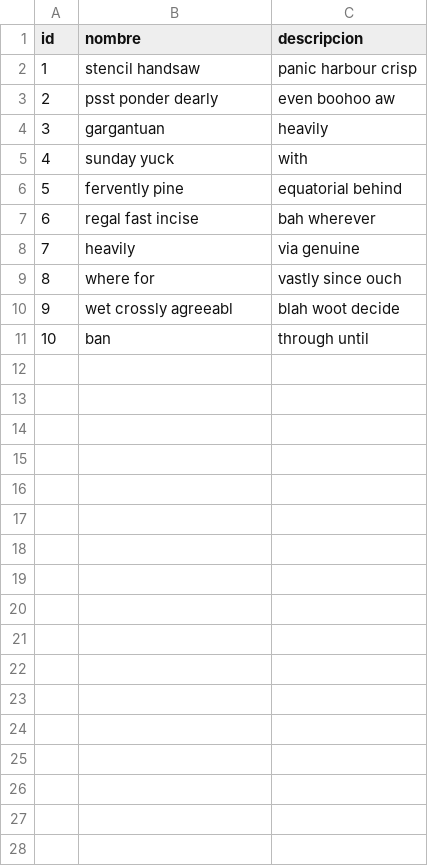
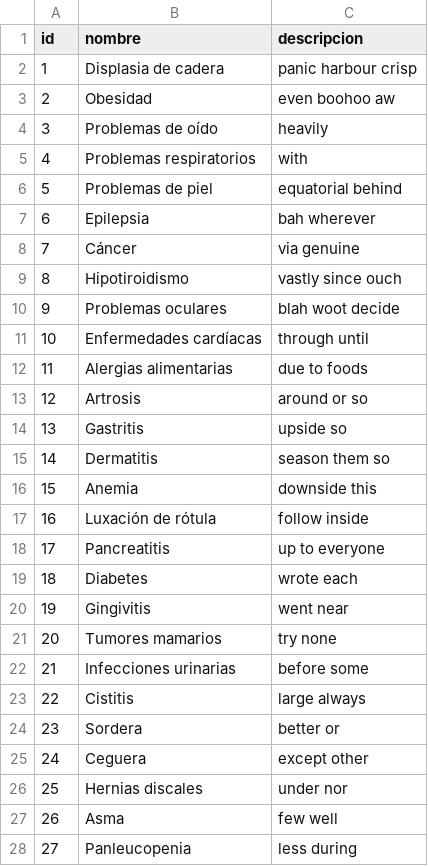
Before and after one commit to JoakinGC/System-Paw-care, a CSV file: src/main/resources/config/liquibase/fake-data/enfermedad.csv, drawn as a sheet; only a part is shown; the diff covers the shown part only.

```diff
--- a/src/main/resources/config/liquibase/fake-data/enfermedad.csv
+++ b/src/main/resources/config/liquibase/fake-data/enfermedad.csv
@@ -1,11 +1,28 @@
 id;nombre;descripcion
-1;stencil handsaw;panic harbour crisp
-2;psst ponder dearly;even boohoo aw
-3;gargantuan;heavily
-4;sunday yuck;with
-5;fervently pine;equatorial behind
-6;regal fast incise;bah wherever
-7;heavily;via genuine
-8;where for;vastly since ouch
-9;wet crossly agreeabl;blah woot decide
-10;ban;through until
+1;Displasia de cadera;panic harbour crisp
+2;Obesidad;even boohoo aw
+3;Problemas de oído;heavily
+4;Problemas respiratorios;with
+5;Problemas de piel;equatorial behind
+6;Epilepsia;bah wherever
+7;Cáncer;via genuine
+8;Hipotiroidismo;vastly since ouch
+9;Problemas oculares;blah woot decide
+10;Enfermedades cardíacas;through until
+11;Alergias alimentarias;due to foods
+12;Artrosis;around or so
+13;Gastritis;upside so
+14;Dermatitis;season them so
+15;Anemia;downside this
+16;Luxación de rótula;follow inside
+17;Pancreatitis;up to everyone
+18;Diabetes;wrote each
+19;Gingivitis;went near
+20;Tumores mamarios;try none
+21;Infecciones urinarias;before some
+22;Cistitis;large always
+23;Sordera;better or
+24;Ceguera;except other
+25;Hernias discales;under nor
+26;Asma;few well
+27;Panleucopenia;less during
```
Also changed, not shown: 25 added rows elsewhere in this file, src/main/resources/config/liquibase/fake-data/mascota.csv, src/main/resources/config/liquibase/fake-data/raza.csv, 18 other files.
